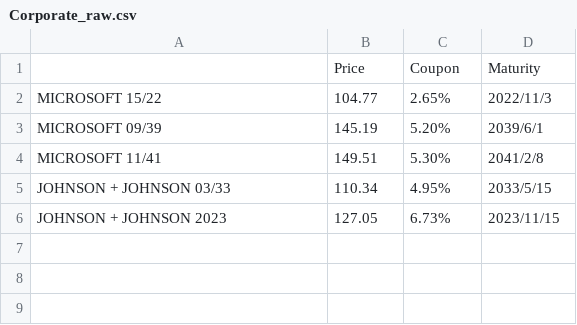
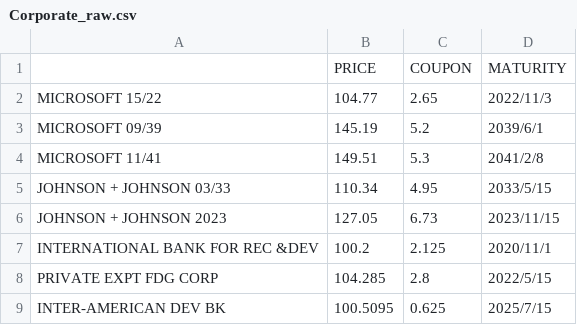
Before and after one commit to fuzhongzhou/Optimization-Projects, a CSV file: Corporate_raw.csv, drawn as a sheet.

Commit message:
Update 2
Add 3 more AAA corporate bonds and accruals

```diff
--- a/Corporate_raw.csv
+++ b/Corporate_raw.csv
@@ -1,6 +1,9 @@
-,Price,Coupon,Maturity
-MICROSOFT 15/22,104.77,2.65%,2022/11/3
-MICROSOFT 09/39,145.19,5.20%,2039/6/1
-MICROSOFT 11/41,149.51,5.30%,2041/2/8
-JOHNSON + JOHNSON 03/33 ,110.34,4.95%,2033/5/15
-JOHNSON + JOHNSON 2023,127.05,6.73%,2023/11/15
+,PRICE,COUPON,MATURITY
+MICROSOFT 15/22,104.77,2.65,2022/11/3
+MICROSOFT 09/39,145.19,5.2,2039/6/1
+MICROSOFT 11/41,149.51,5.3,2041/2/8
+JOHNSON + JOHNSON 03/33 ,110.34,4.95,2033/5/15
+JOHNSON + JOHNSON 2023,127.05,6.73,2023/11/15
+INTERNATIONAL BANK FOR REC &DEV,100.2,2.125,2020/11/1
+PRIVATE EXPT FDG CORP,104.285,2.8,2022/5/15
+INTER-AMERICAN DEV BK,100.5095,0.625,2025/7/15
```
Also changed, not shown: 1 other file.
